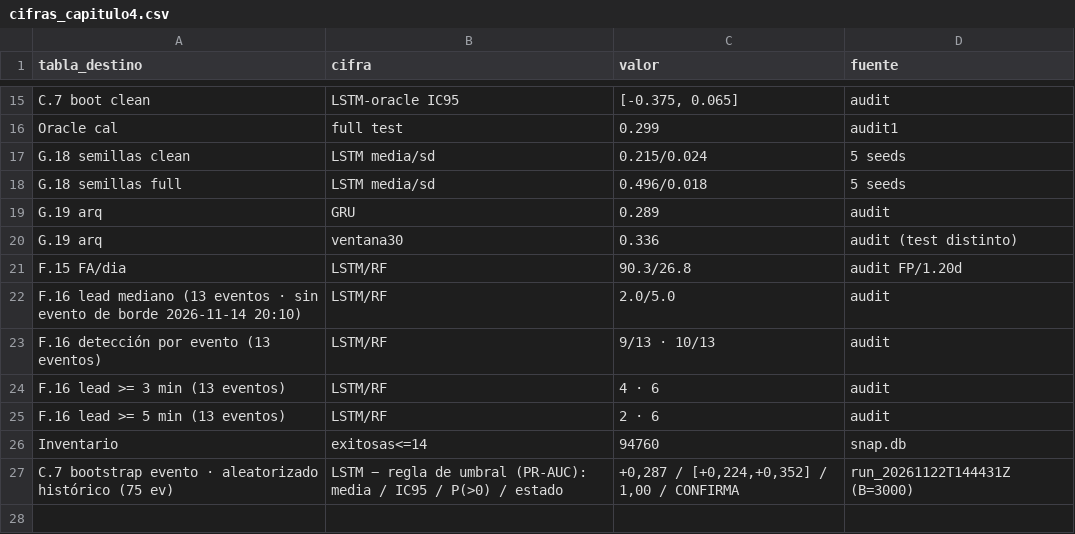
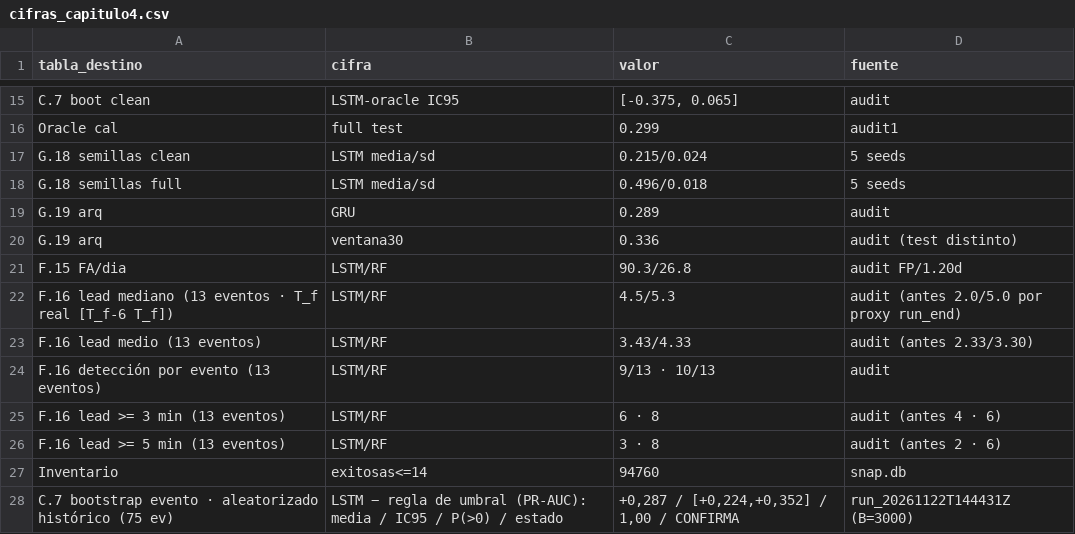
Before and after one commit to jorgegallardo1995-art/fortigate-predictive-network-lab, a CSV file: docs/resultados/cifras_capitulo4.csv, drawn as a sheet; only a part is shown, gaps mark what is left out.

```diff
--- a/docs/resultados/cifras_capitulo4.csv
+++ b/docs/resultados/cifras_capitulo4.csv
@@ -21,6 +21,7 @@ G.19 arq,ventana30,0.336,audit (test distinto)
 F.15 FA/dia,LSTM/RF,90.3/26.8,audit FP/1.20d
-F.16 lead mediano (13 eventos · sin evento de borde 2026-11-14 20:10),LSTM/RF,2.0/5.0,audit
+F.16 lead mediano (13 eventos · T_f real [T_f-6 T_f]),LSTM/RF,4.5/5.3,audit (antes 2.0/5.0 por proxy run_end)
+F.16 lead medio (13 eventos),LSTM/RF,3.43/4.33,audit (antes 2.33/3.30)
 F.16 detección por evento (13 eventos),LSTM/RF,9/13 · 10/13,audit
-F.16 lead >= 3 min (13 eventos),LSTM/RF,4 · 6,audit
-F.16 lead >= 5 min (13 eventos),LSTM/RF,2 · 6,audit
+F.16 lead >= 3 min (13 eventos),LSTM/RF,6 · 8,audit (antes 4 · 6)
+F.16 lead >= 5 min (13 eventos),LSTM/RF,3 · 8,audit (antes 2 · 6)
 Inventario,exitosas<=14,94760,snap.db
```
Also changed, not shown: docs/resultados/eventos_prueba.csv, 3 other files.
